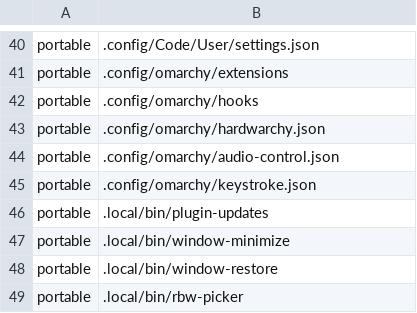
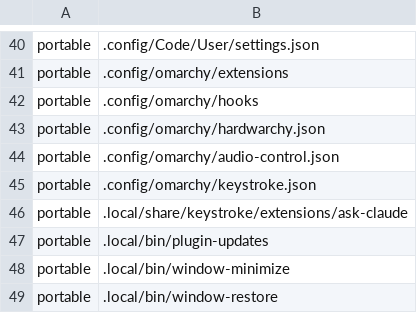
Before and after one commit to JarnKet/jarnket-omarchy-config, a TSV file: manifests/files.tsv, drawn as a sheet; only a part is shown, gaps mark what is left out; the shorter side is filled out with more unchanged rows.

```diff
--- a/manifests/files.tsv
+++ b/manifests/files.tsv
@@ -45,2 +45,3 @@ portable	.config/omarchy/audio-control.json
 portable	.config/omarchy/keystroke.json
+portable	.local/share/keystroke/extensions/ask-claude
 portable	.local/bin/plugin-updates
```
Also changed, not shown: 12 other files.
